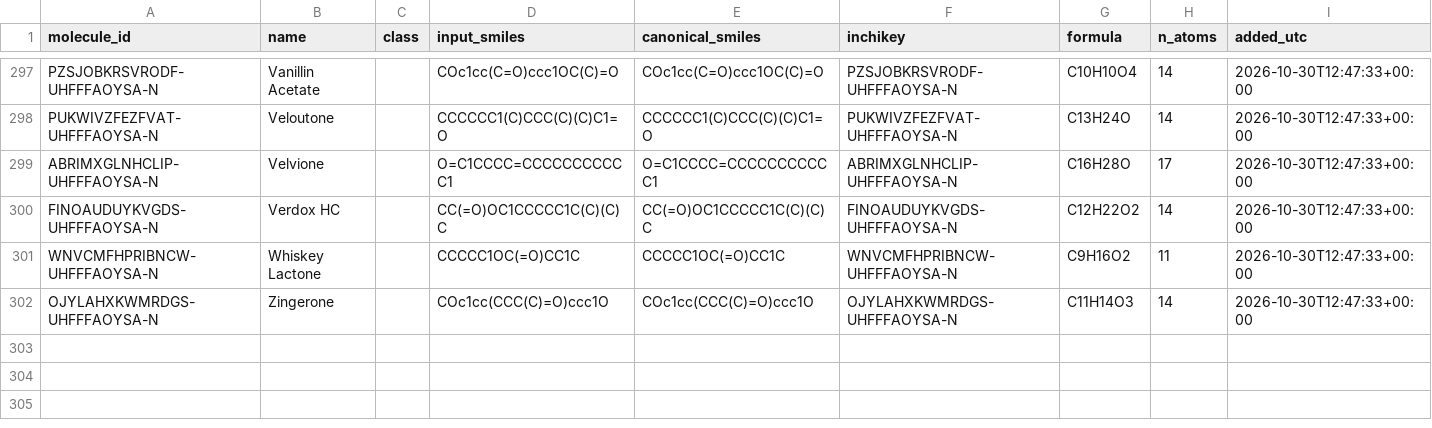
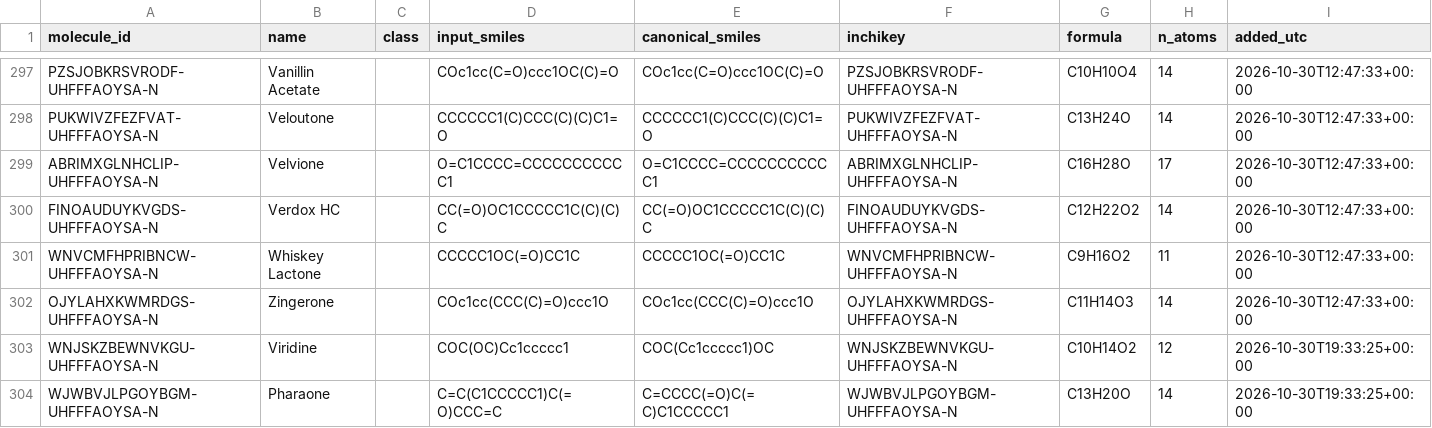
Before and after one commit to ValleZ/molor, a TSV file: artifacts/library/molecules.tsv, drawn as a sheet; only a part is shown, gaps mark what is left out.

```diff
--- a/artifacts/library/molecules.tsv
+++ b/artifacts/library/molecules.tsv
@@ -302 +302,3 @@ WNVCMFHPRIBNCW-UHFFFAOYSA-N	Whiskey Lactone		CCCCC1OC(=O)CC1C	CCCCC1OC(=O)CC1C	W
 OJYLAHXKWMRDGS-UHFFFAOYSA-N	Zingerone		COc1cc(CCC(C)=O)ccc1O	COc1cc(CCC(C)=O)ccc1O	OJYLAHXKWMRDGS-UHFFFAOYSA-N	C11H14O3	14	2026-10-30T12:47:33+00:00
+WNJSKZBEWNVKGU-UHFFFAOYSA-N	Viridine		COC(OC)Cc1ccccc1	COC(Cc1ccccc1)OC	WNJSKZBEWNVKGU-UHFFFAOYSA-N	C10H14O2	12	2026-10-30T19:33:25+00:00
+WJWBVJLPGOYBGM-UHFFFAOYSA-N	Pharaone		C=C(C1CCCCC1)C(=O)CCC=C	C=CCCC(=O)C(=C)C1CCCCC1	WJWBVJLPGOYBGM-UHFFFAOYSA-N	C13H20O	14	2026-10-30T19:33:25+00:00
```
Also changed, not shown: library/input/expanded_materials.csv, 7 other files.
